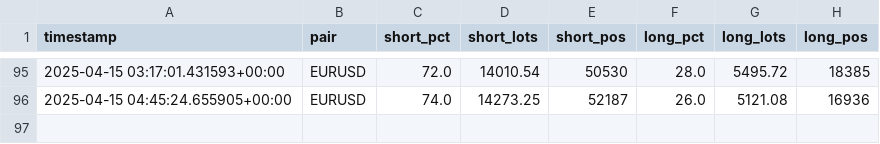
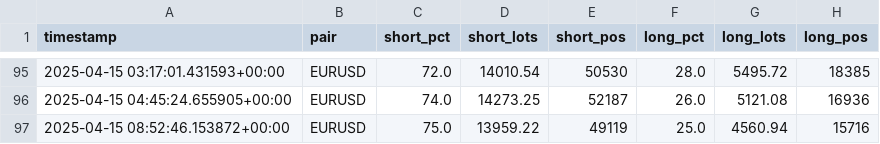
Before and after one commit to leslypierre/dumb-money-index, a CSV file: data_sentiment/EURUSD_sentiment.csv, drawn as a sheet; only a part is shown, gaps mark what is left out.

```diff
--- a/data_sentiment/EURUSD_sentiment.csv
+++ b/data_sentiment/EURUSD_sentiment.csv
@@ -96 +96,2 @@ timestamp,pair,short_pct,short_lots,short_pos,long_pct,long_lots,long_pos
 2025-04-15 04:45:24.655905+00:00,EURUSD,74.0,14273.25,52187,26.0,5121.08,16936
+2025-04-15 08:52:46.153872+00:00,EURUSD,75.0,13959.22,49119,25.0,4560.94,15716
```
Also changed, not shown: data_sentiment/AUDCAD_sentiment.csv, data_sentiment/AUDUSD_sentiment.csv, 25 other files.
